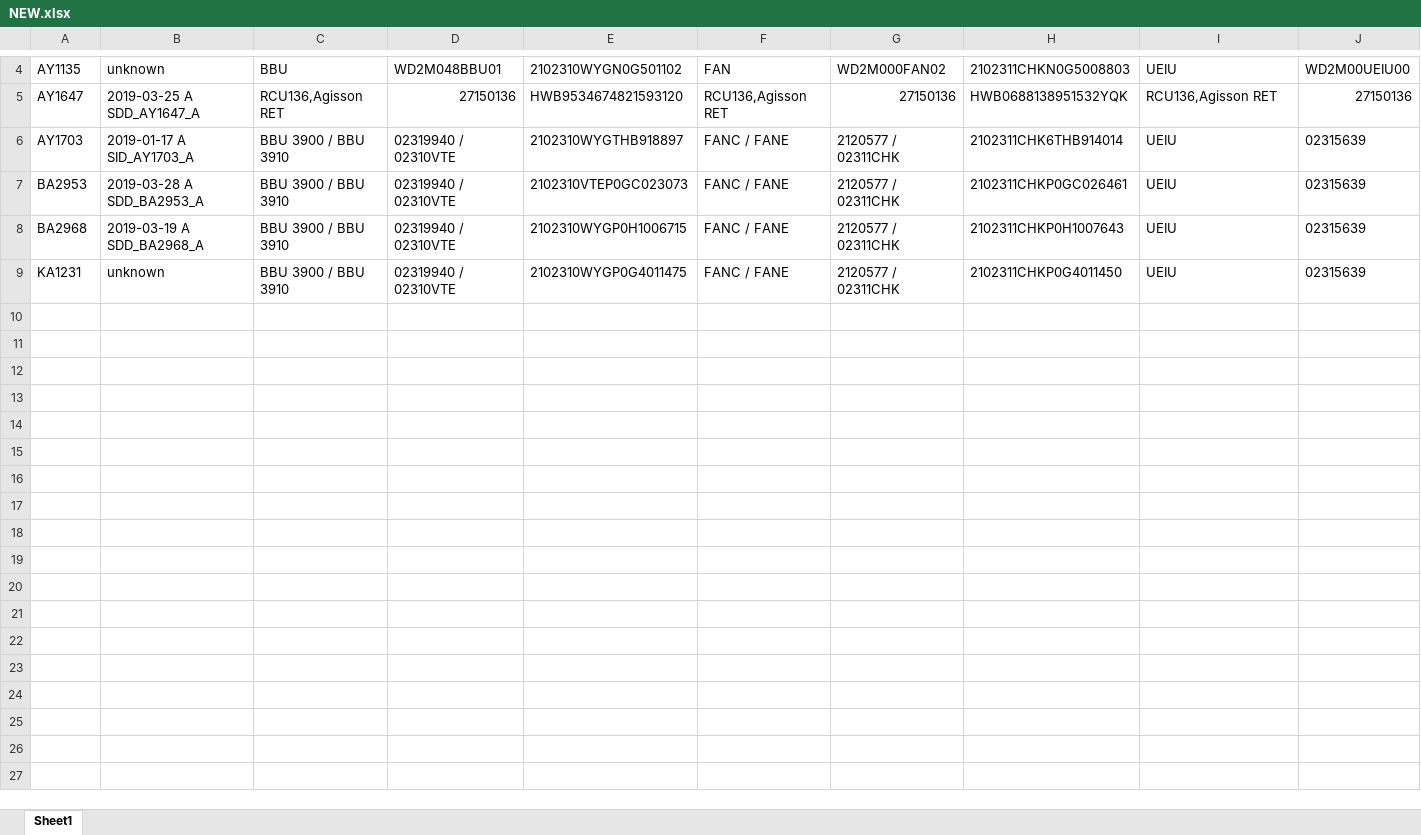
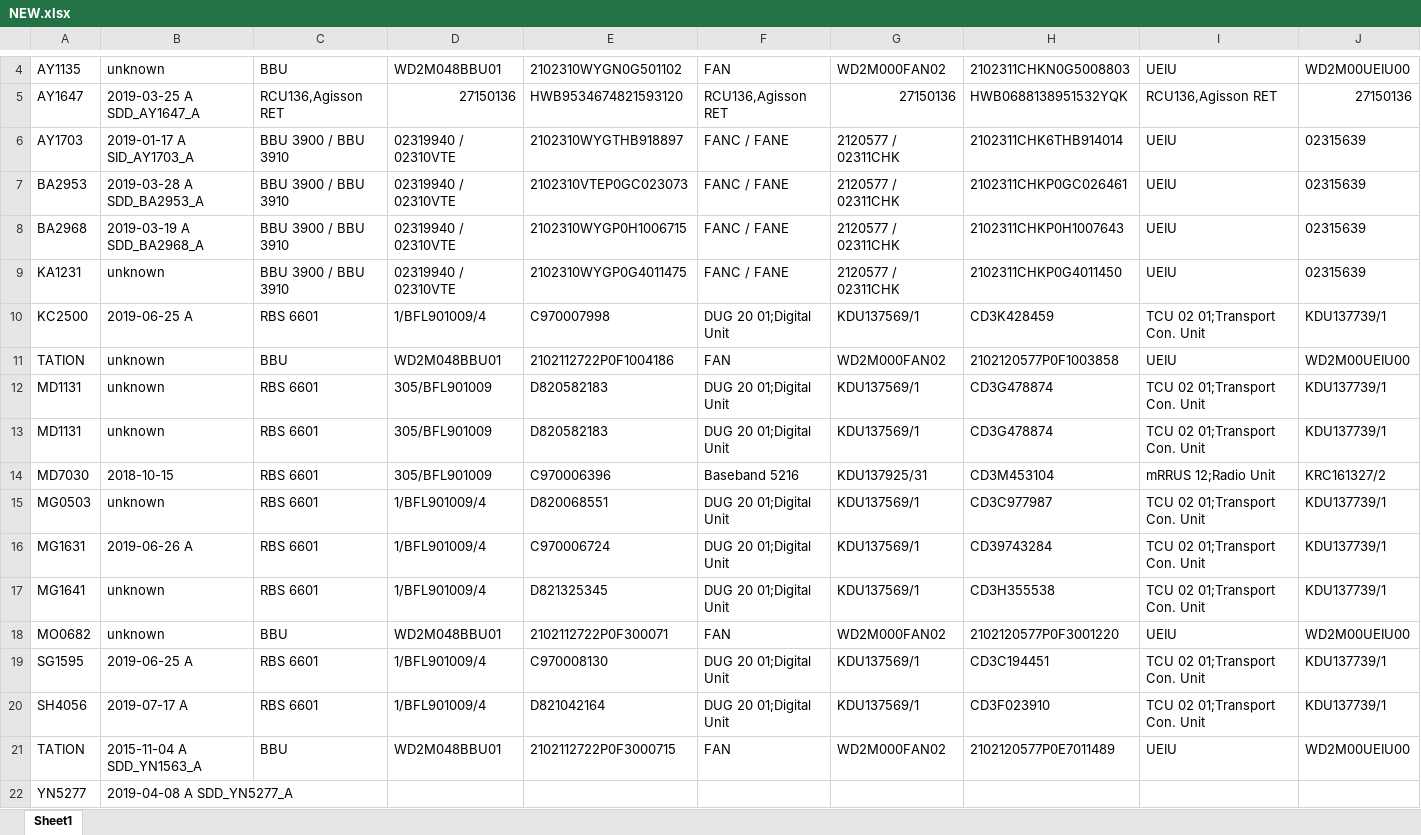
Before and after one commit to denzilly/eric-pdf, an Excel workbook: eric-pdf/output/NEW.xlsx, sheet Sheet1, drawn as a sheet; only a part is shown, gaps mark what is left out; values as stored, in another font and other column widths than the file's, no borders; removed rows and columns are numbered as before the commit, all else as after; rows hold the shown columns only; the diff names each change by its address in the sheet, - before the commit and + after, or states it on an @@ line.

```diff
--- a/eric-pdf/output/NEW.xlsx (sheet Sheet1)
+++ b/eric-pdf/output/NEW.xlsx (sheet Sheet1)
-row 9: KA1231 | unknown | BBU 3900 / BBU 3910 | 02319940 / 02310VTE | 2102310WYGP0G4011475 | FANC / FANE | 2120577 / 02311CHK | 2102311CHKP0G4011450 | UEIU | 02315639
+row 9: KA1231 | unknown | BBU 3900 / BBU 3910 | 02319940 / 02310VTE | 2102310WYGP0G4011475 | FANC / FANE | 2120577 / 02311CHK | 2102311CHKP0G4011450 | UEIU | 02315639
+row 10: KC2500 | 2019-06-25 A | RBS 6601 | 1/BFL901009/4 | C970007998 | DUG 20 01;Digital Unit | KDU137569/1 | CD3K428459 | TCU 02 01;Transport Con. Unit | KDU137739/1
+row 11: TATION | unknown | BBU | WD2M048BBU01 | 2102112722P0F1004186 | FAN | WD2M000FAN02 | 2102120577P0F1003858 | UEIU | WD2M00UEIU00
+row 12: MD1131 | unknown | RBS 6601 | 305/BFL901009 | D820582183 | DUG 20 01;Digital Unit | KDU137569/1 | CD3G478874 | TCU 02 01;Transport Con. Unit | KDU137739/1
+row 13: MD1131 | unknown | RBS 6601 | 305/BFL901009 | D820582183 | DUG 20 01;Digital Unit | KDU137569/1 | CD3G478874 | TCU 02 01;Transport Con. Unit | KDU137739/1
+row 14: MD7030 | 2018-10-15 | RBS 6601 | 305/BFL901009 | C970006396 | Baseband 5216 | KDU137925/31 | CD3M453104 | mRRUS 12;Radio Unit | KRC161327/2
+row 15: MG0503 | unknown | RBS 6601 | 1/BFL901009/4 | D820068551 | DUG 20 01;Digital Unit | KDU137569/1 | CD3C977987 | TCU 02 01;Transport Con. Unit | KDU137739/1
+row 16: MG1631 | 2019-06-26 A | RBS 6601 | 1/BFL901009/4 | C970006724 | DUG 20 01;Digital Unit | KDU137569/1 | CD39743284 | TCU 02 01;Transport Con. Unit | KDU137739/1
+row 17: MG1641 | unknown | RBS 6601 | 1/BFL901009/4 | D821325345 | DUG 20 01;Digital Unit | KDU137569/1 | CD3H355538 | TCU 02 01;Transport Con. Unit | KDU137739/1
+row 18: MO0682 | unknown | BBU | WD2M048BBU01 | 2102112722P0F300071 | FAN | WD2M000FAN02 | 2102120577P0F3001220 | UEIU | WD2M00UEIU00
+row 19: SG1595 | 2019-06-25 A | RBS 6601 | 1/BFL901009/4 | C970008130 | DUG 20 01;Digital Unit | KDU137569/1 | CD3C194451 | TCU 02 01;Transport Con. Unit | KDU137739/1
+row 20: SH4056 | 2019-07-17 A | RBS 6601 | 1/BFL901009/4 | D821042164 | DUG 20 01;Digital Unit | KDU137569/1 | CD3F023910 | TCU 02 01;Transport Con. Unit | KDU137739/1
+row 21: TATION | 2015-11-04 A SDD_YN1563_A | BBU | WD2M048BBU01 | 2102112722P0F3000715 | FAN | WD2M000FAN02 | 2102120577P0E7011489 | UEIU | WD2M00UEIU00
+row 22: YN5277 | 2019-04-08 A SDD_YN5277_A
```
Also changed, not shown: 13 other files.
